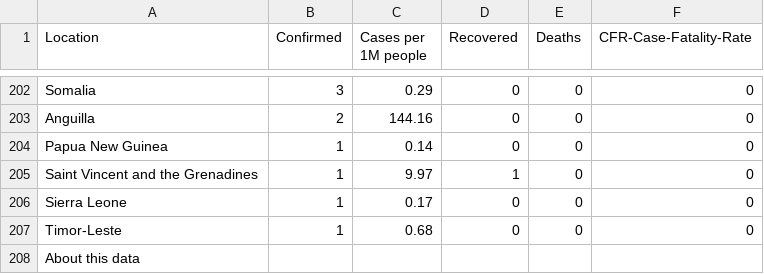
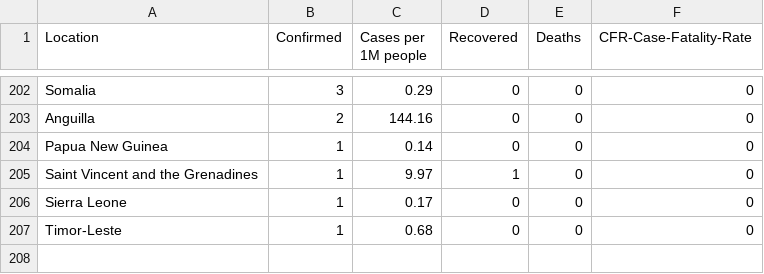
Before and after one commit to paiml/minimal-python, a CSV file: data/global-case-fatality.csv, drawn as a sheet; only a part is shown, gaps mark what is left out.

Commit message:
Add files via upload

```diff
--- a/data/global-case-fatality.csv
+++ b/data/global-case-fatality.csv
@@ -207,2 +207 @@ Sierra Leone,1,0.17,0,0,0
 Timor-Leste,1,0.68,0,0,0
-About this data,,,,,
```
